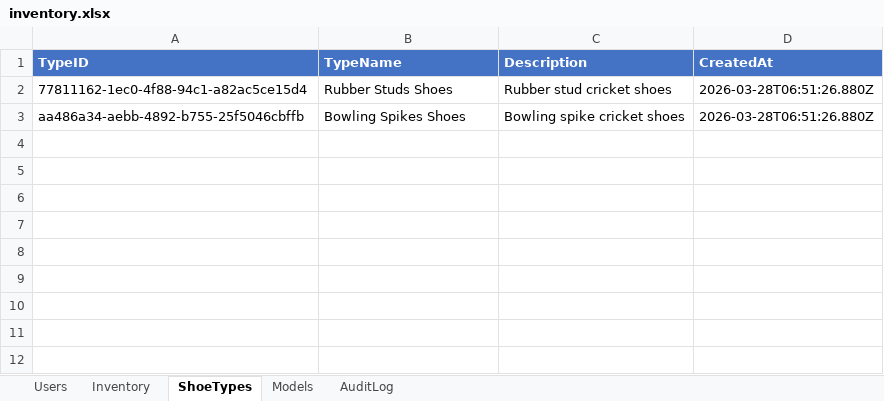
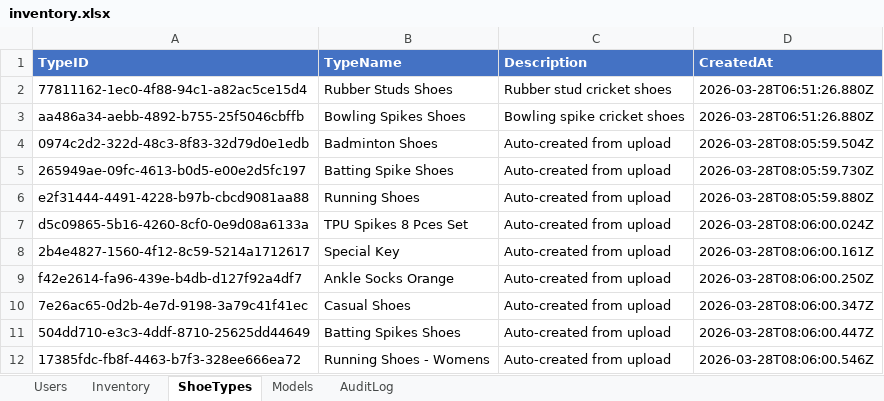
Before and after one commit to pradyumn8/D9-Shoes-Sales, an Excel workbook: server/data/inventory.xlsx, sheet ShoeTypes, drawn as a sheet; values as stored, in another font and other column widths than the file's, no borders; the diff names each change by its address in the sheet, - before the commit and + after, or states it on an @@ line.

```diff
--- a/server/data/inventory.xlsx (sheet ShoeTypes)
+++ b/server/data/inventory.xlsx (sheet ShoeTypes)
+row 4: 0974c2d2-322d-48c3-8f83-32d79d0e1edb | Badminton Shoes | Auto-created from upload | 2026-03-28T08:05:59.504Z
+row 5: 265949ae-09fc-4613-b0d5-e00e2d5fc197 | Batting Spike Shoes | Auto-created from upload | 2026-03-28T08:05:59.730Z
+row 6: e2f31444-4491-4228-b97b-cbcd9081aa88 | Running Shoes | Auto-created from upload | 2026-03-28T08:05:59.880Z
+row 7: d5c09865-5b16-4260-8cf0-0e9d08a6133a | TPU Spikes 8 Pces Set | Auto-created from upload | 2026-03-28T08:06:00.024Z
+row 8: 2b4e4827-1560-4f12-8c59-5214a1712617 | Special Key | Auto-created from upload | 2026-03-28T08:06:00.161Z
+row 9: f42e2614-fa96-439e-b4db-d127f92a4df7 | Ankle Socks Orange | Auto-created from upload | 2026-03-28T08:06:00.250Z
+row 10: 7e26ac65-0d2b-4e7d-9198-3a79c41f41ec | Casual Shoes | Auto-created from upload | 2026-03-28T08:06:00.347Z
+row 11: 504dd710-e3c3-4ddf-8710-25625dd44649 | Batting Spikes Shoes | Auto-created from upload | 2026-03-28T08:06:00.447Z
+row 12: 17385fdc-fb8f-4463-b7f3-328ee666ea72 | Running Shoes - Womens | Auto-created from upload | 2026-03-28T08:06:00.546Z
```
Also changed, not shown: sheet Inventory, sheet Models, sheet AuditLog, sheet Users, 15 other files.
